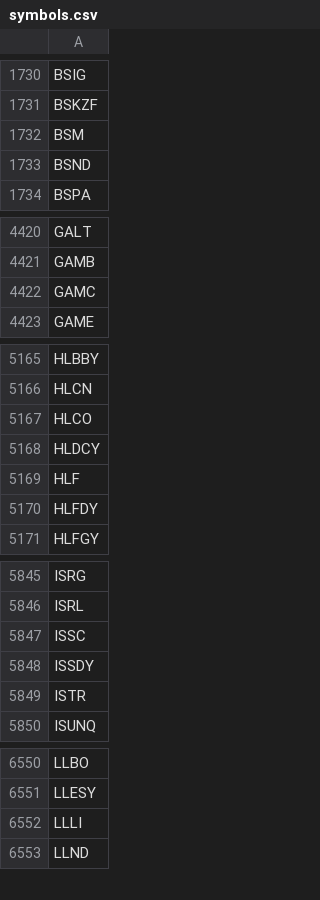
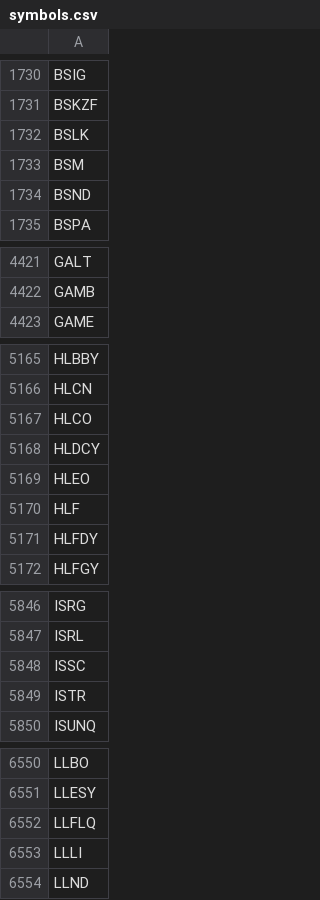
Before and after one commit to melder/symbols_options_csvs, a CSV file: symbols.csv, drawn as a sheet; only a part is shown, gaps mark what is left out; the diff covers the shown part only.

```diff
--- a/symbols.csv
+++ b/symbols.csv
@@ -1731,2 +1731,3 @@ BSIG
 BSKZF
+BSLK
 BSM
@@ -4421,3 +4422,2 @@ GALT
 GAMB
-GAMC
 GAME
@@ -5168,2 +5168,3 @@ HLCO
 HLDCY
+HLEO
 HLF
@@ -5847,3 +5848,2 @@ ISRL
 ISSC
-ISSDY
 ISTR
@@ -6551,2 +6551,3 @@ LLBO
 LLESY
+LLFLQ
 LLLI
```
Also changed, not shown: 4 removed rows and 1 edited cell elsewhere in this file, monthlies.csv, options.csv, 2 other files.
